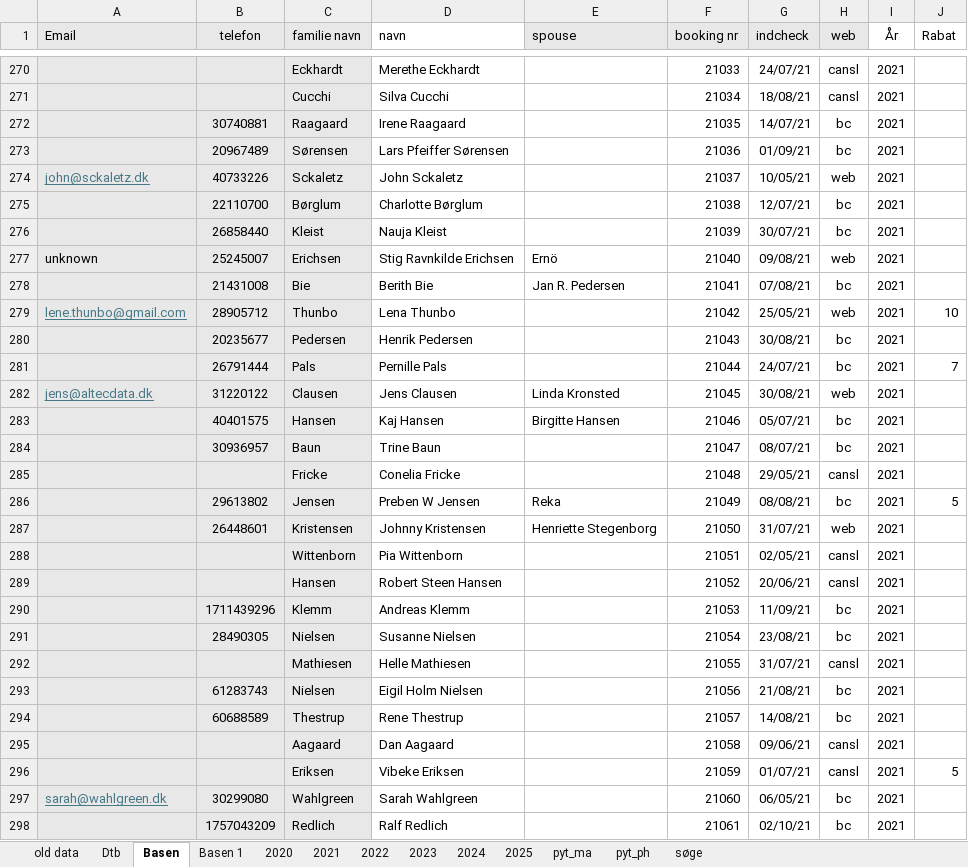
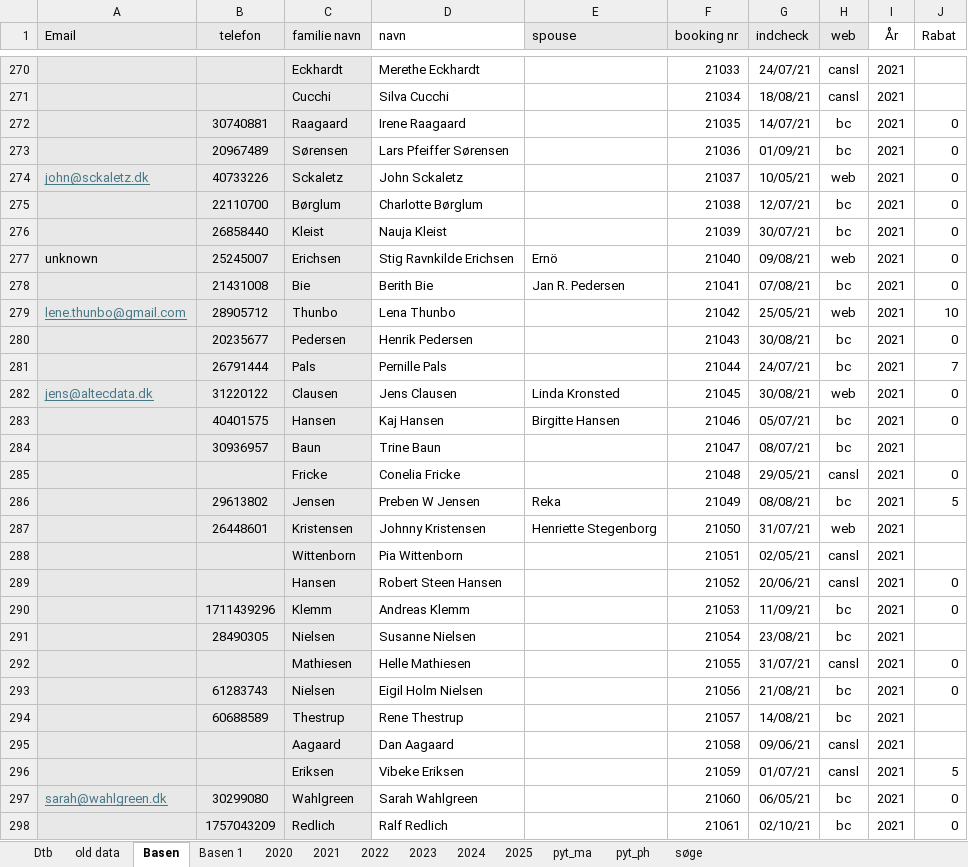
Before and after one commit to Hammerknuden/HK-portal10, an Excel workbook: database.xlsx, sheet Basen, drawn as a sheet; only a part is shown, gaps mark what is left out; values as stored, in another font and other column widths than the file's, no borders; charts and pictures not drawn; the diff covers the shown part only; the diff names each change by its address in the sheet, - before the commit and + after, or states it on an @@ line.

```diff
--- a/database.xlsx (sheet Basen)
+++ b/database.xlsx (sheet Basen)
@@ sheet tab order changed: Dtb | old data | Basen | Basen 1 | 2020 | 2021 | 2022 | 2023 | 2024 | 2025 | pyt_ma | pyt_ph | søge @@
-J272:J278 (Rabat): (empty)
+J272:J278 (Rabat): 0
-J280 (Rabat): (empty)
+J280 (Rabat): 0
-J282:J283 (Rabat): (empty)
+J282:J283 (Rabat): 0
-J285 (Rabat): (empty)
+J285 (Rabat): 0
-J289:J290 (Rabat): (empty)
+J289:J290 (Rabat): 0
-J292:J293 (Rabat): (empty)
+J292:J293 (Rabat): 0
-J297:J298 (Rabat): (empty)
+J297:J298 (Rabat): 0
```
Also changed, not shown: 1 added row, 1 removed row, 904 edited cells and cell formats elsewhere in this sheet, sheet Basen 1, sheet pyt_ma, sheet old data, sheet pyt_ph, sheet søge, charts or pictures, 1 other file.
